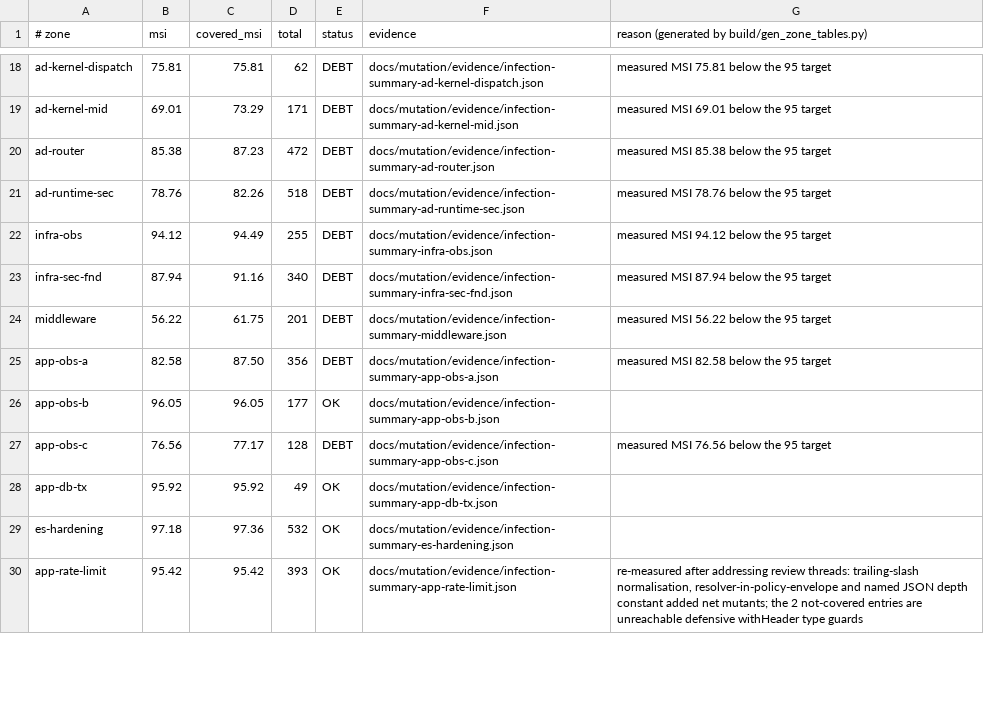
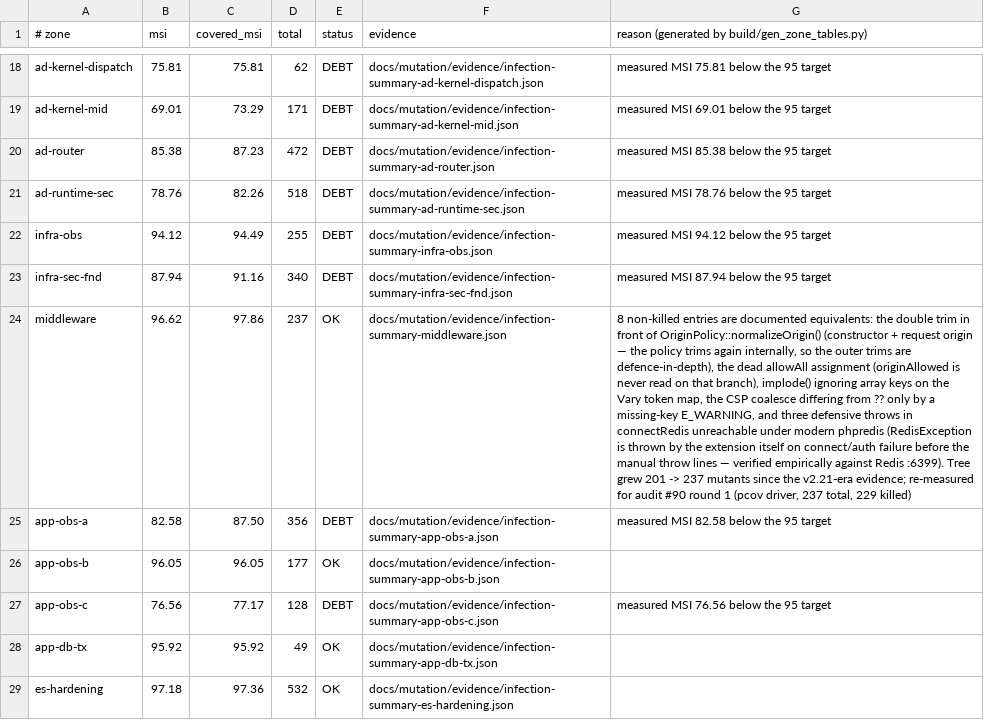
Before and after one commit to mbetixz/zef-framework, a TSV file: docs/mutation/baseline.tsv, drawn as a sheet; only a part is shown, gaps mark what is left out; the shorter side is filled out with more unchanged rows; the diff names each change by its address in the sheet, - before the commit and + after, or states it on an @@ line.

Commit message:
test(mutation): burn down the middleware zone — MSI 76.37 to 96.62 (issue #90, round 1)
The middleware zone was the lowest MSI in the tree (committed evidence
56.22; re-measured reality at 13f9a3b: 76.37 over 237 mutants — the
tree had grown 201 -> 237 since the v2.21-era evidence without the
row being refreshed). 24 new killer tests
(tests/Unit/MiddlewareMutationDebtTest.php) close the gap to the 95%
zone floor:

- killed 48 of the 56 non-killed mutants (181 -> 229 of 237);
- the 8 survivors are DOCUMENTED EQUIVALENTS, listed with reasons in
  the zones.tsv row: the double trim in front of
  OriginPolicy::normalizeOrigin() (defence-in-depth), the dead
  allowAll assignment (originAllowed is never read on that branch),
  implode() ignoring array keys on the Vary token map, the CSP
  coalesce differing only by a missing-key E_WARNING, and three
  defensive throws in connectRedis unreachable under modern phpredis
  (the extension throws RedisException itself — verified empirically
  against the live Redis test server);
- zone ratchet: the middleware floor moves 56.22 -> 96.62 in
  baseline.tsv, status DEBT -> OK, evidence JSON refreshed;
- measurement driver: pcov on the local campaign (the CI aggregate
  stays xdebug — noted in the row reason).

Notable kill-assertions, for the record: operand ORDER is part of the
message contracts (starts-with / contiguous-substring / anchored
regex), the Redis fallback warning must carry the failure detail
inside the parentheses, malformed Origins must not be served CORS
headers, and the last-resort plain-500 branch keeps its
X-Request-ID header (driven through a JsonException from an
invalid-UTF-8 dev-mode message).

13/13 local gates green (phpunit 2758 tests / 63785+105 assertions,
phpstan 0, cs-fixer 0, phpcs, rector, zone ratchet PASSED — the
below-floor list drops from 21 to 20 zones).

Part of #90 (round 1 of the prioritised burn-down).

```diff
--- a/docs/mutation/baseline.tsv
+++ b/docs/mutation/baseline.tsv
-B24 (msi): 56.22
+B24 (msi): 96.62
-C24 (covered_msi): 61.75
+C24 (covered_msi): 97.86
-D24 (total): 201
+D24 (total): 237
-E24 (status): DEBT
+E24 (status): OK
-G24: measured MSI 56.22 below the 95 target
+G24: 8 non-killed entries are documented equivalents: the double trim in front of OriginPolicy::normalizeOrigin() (constructor + request origin — the policy trims again internally, so the outer trims are defence-in-depth), the dead allowAll assignment (originAllowed is never read on that branch), implode() ignoring array keys on the Vary token map, the CSP coalesce differing from ?? only by a missing-key E_WARNING, and three defensive throws in connectRedis unreachable under modern phpredis (RedisException is thrown by the extension itself on connect/auth failure before the manual throw lines — verified empirically against Redis :6399). Tree grew 201 -> 237 mutants since the v2.21-era evidence; re-measured for audit #90 round 1 (pcov driver, 237 total, 229 killed)
```
Also changed, not shown: docs/mutation/zones.tsv, 2 other files.
